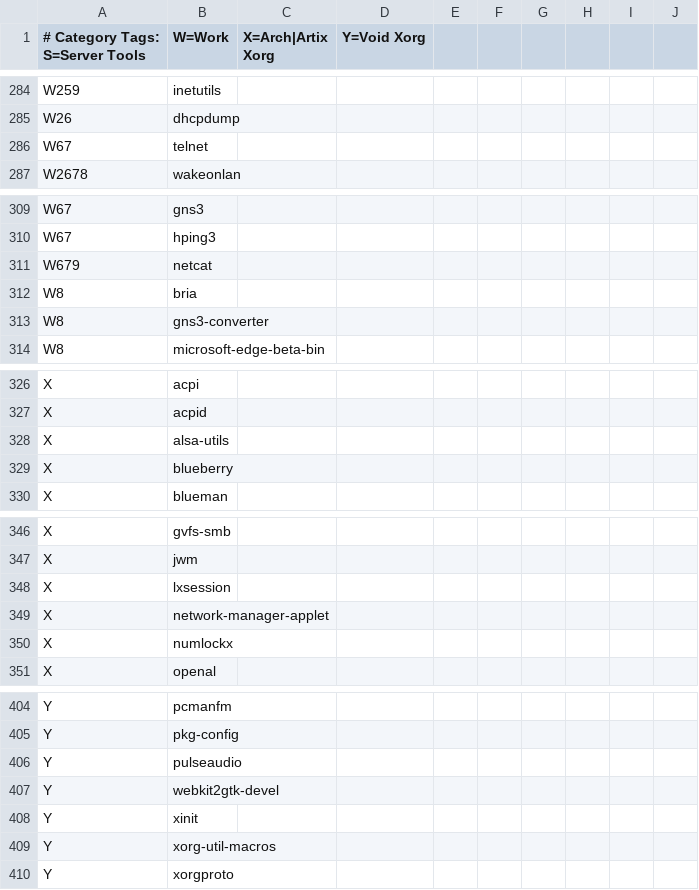
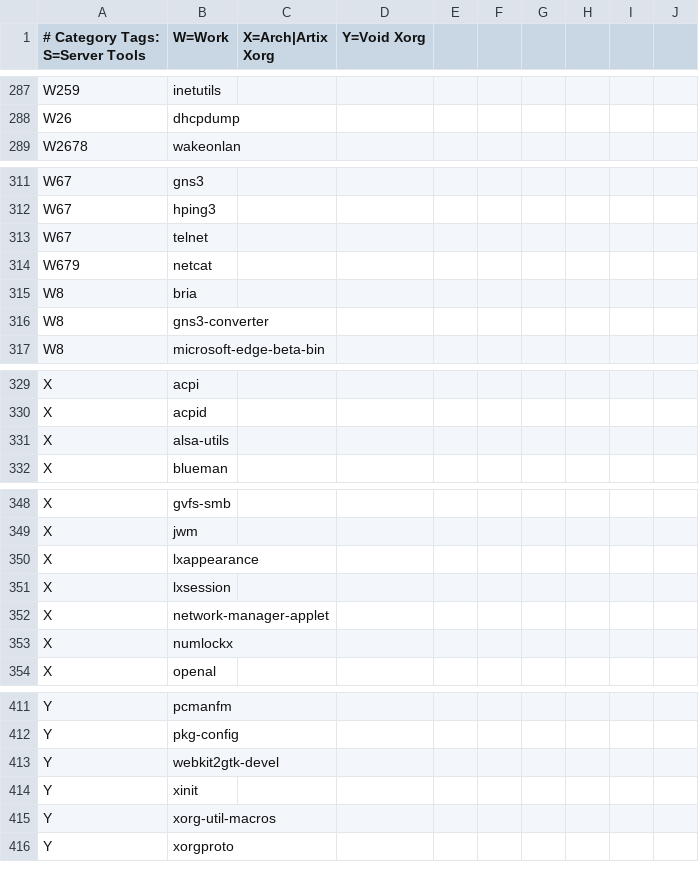
Before and after one commit to astsu777/bootstrap, a CSV file: apps.csv, drawn as a sheet; only a part is shown, gaps mark what is left out; the diff covers the shown part only.

Commit message:
Migrate from Pulseaudio to Pipewire

```diff
--- a/apps.csv
+++ b/apps.csv
@@ -285,3 +288,2 @@ W259,inetutils
 W26,dhcpdump
-W67,telnet
 W2678,wakeonlan
@@ -310,2 +312,3 @@ W67,gns3
 W67,hping3
+W67,telnet
 W679,netcat
@@ -328,3 +331,2 @@ X,acpid
 X,alsa-utils
-X,blueberry
 X,blueman
@@ -347,2 +349,3 @@ X,gvfs-smb
 X,jwm
+X,lxappearance
 X,lxsession
@@ -405,3 +412,2 @@ Y,pcmanfm
 Y,pkg-config
-Y,pulseaudio
 Y,webkit2gtk-devel
```
Also changed, not shown: 10 added rows and 3 removed rows elsewhere in this file.
